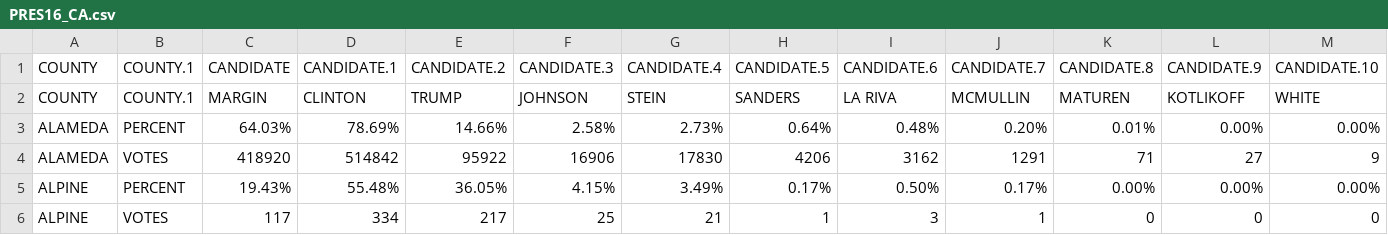
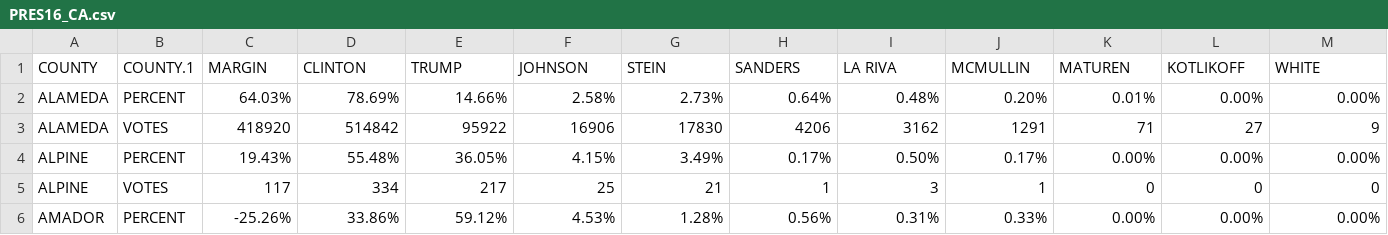
Before and after one commit to mggg/mggg-states-qa, a CSV file: src/wiki/temp/PRES16_CA.csv, drawn as a sheet; only a part is shown; the shorter side is filled out with more unchanged rows; rows hold the shown columns only; the diff names each change by its address in the sheet, - before the commit and + after, or states it on an @@ line.

```diff
--- a/src/wiki/temp/PRES16_CA.csv
+++ b/src/wiki/temp/PRES16_CA.csv
-row 1: COUNTY | COUNTY.1 | CANDIDATE | CANDIDATE.1 | CANDIDATE.2 | CANDIDATE.3 | CANDIDATE.4 | CANDIDATE.5 | CANDIDATE.6 | CANDIDATE.7 | CANDIDATE.8 | CANDIDATE.9 | CANDIDATE.10
```
Also changed, not shown: src/wiki/temp/PRES16_MI.csv, src/wiki/temp/PRES16_NE.csv, 3 other files.
